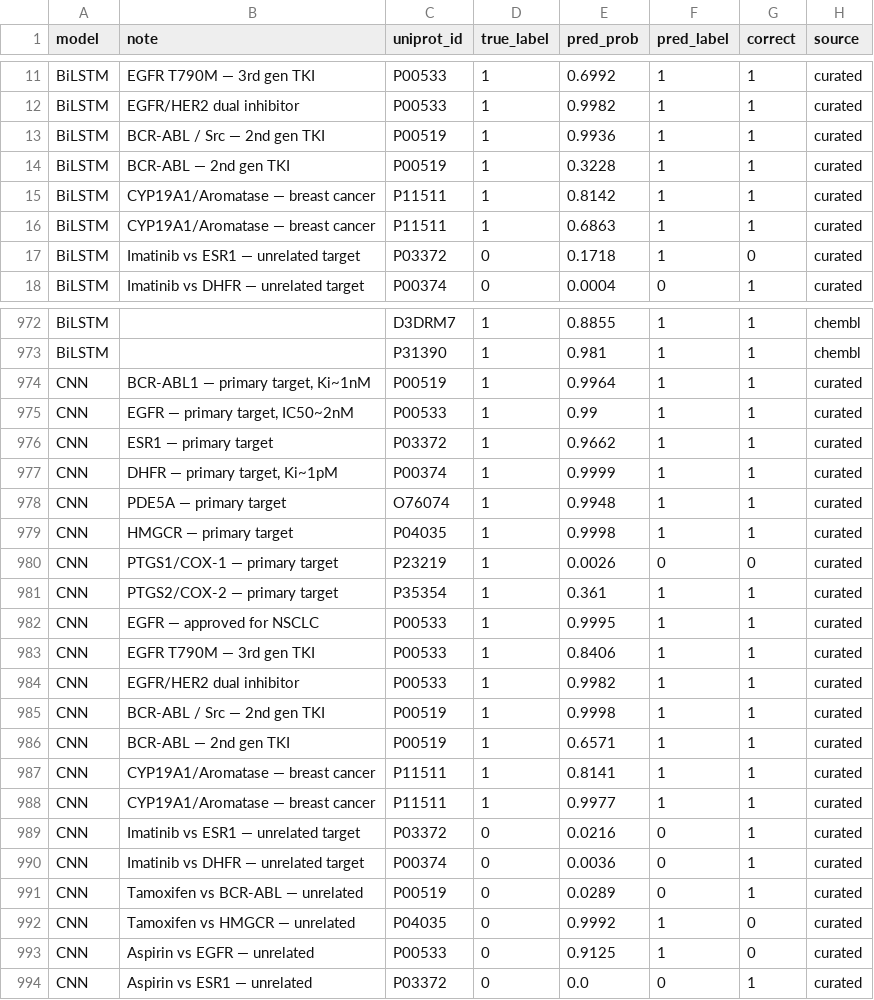
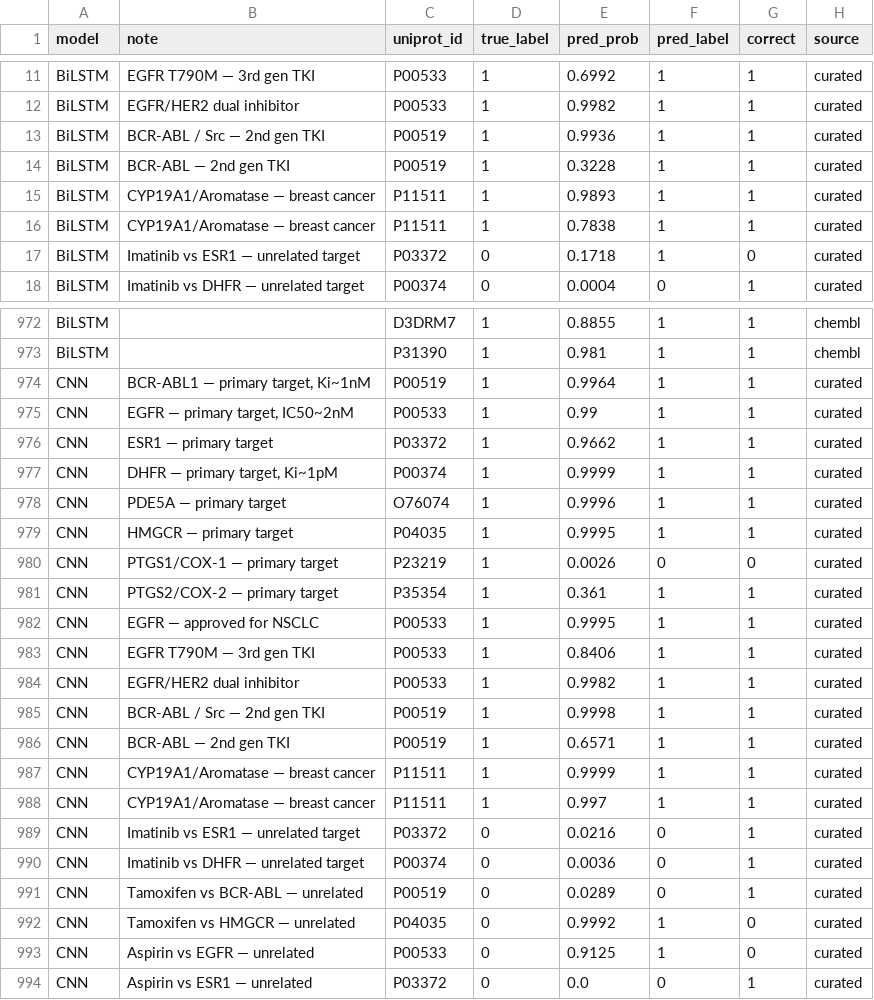
Before and after one commit to CHIHX12/BiLSTM-BAN-ProteinLigand, a CSV file: fda_validation/fda_results.csv, drawn as a sheet; only a part is shown, gaps mark what is left out; the diff covers the shown part only.

```diff
--- a/fda_validation/fda_results.csv
+++ b/fda_validation/fda_results.csv
@@ -14,4 +14,4 @@ BiLSTM,BCR-ABL / Src — 2nd gen TKI,P00519,1,0.9936,1,1,curated
 BiLSTM,BCR-ABL — 2nd gen TKI,P00519,1,0.3228,1,1,curated
-BiLSTM,CYP19A1/Aromatase — breast cancer,P11511,1,0.8142,1,1,curated
-BiLSTM,CYP19A1/Aromatase — breast cancer,P11511,1,0.6863,1,1,curated
+BiLSTM,CYP19A1/Aromatase — breast cancer,P11511,1,0.9893,1,1,curated
+BiLSTM,CYP19A1/Aromatase — breast cancer,P11511,1,0.7838,1,1,curated
 BiLSTM,Imatinib vs ESR1 — unrelated target,P03372,0,0.1718,1,0,curated
@@ -977,4 +977,4 @@ CNN,ESR1 — primary target,P03372,1,0.9662,1,1,curated
 CNN,"DHFR — primary target, Ki~1pM",P00374,1,0.9999,1,1,curated
-CNN,PDE5A — primary target,O76074,1,0.9948,1,1,curated
-CNN,HMGCR — primary target,P04035,1,0.9998,1,1,curated
+CNN,PDE5A — primary target,O76074,1,0.9996,1,1,curated
+CNN,HMGCR — primary target,P04035,1,0.9995,1,1,curated
 CNN,PTGS1/COX-1 — primary target,P23219,1,0.0026,0,0,curated
@@ -986,4 +986,4 @@ CNN,BCR-ABL / Src — 2nd gen TKI,P00519,1,0.9998,1,1,curated
 CNN,BCR-ABL — 2nd gen TKI,P00519,1,0.6571,1,1,curated
-CNN,CYP19A1/Aromatase — breast cancer,P11511,1,0.8141,1,1,curated
-CNN,CYP19A1/Aromatase — breast cancer,P11511,1,0.9977,1,1,curated
+CNN,CYP19A1/Aromatase — breast cancer,P11511,1,0.9999,1,1,curated
+CNN,CYP19A1/Aromatase — breast cancer,P11511,1,0.997,1,1,curated
 CNN,Imatinib vs ESR1 — unrelated target,P03372,0,0.0216,0,1,curated
```
Also changed, not shown: 16 edited cells elsewhere in this file, 3 other files.
